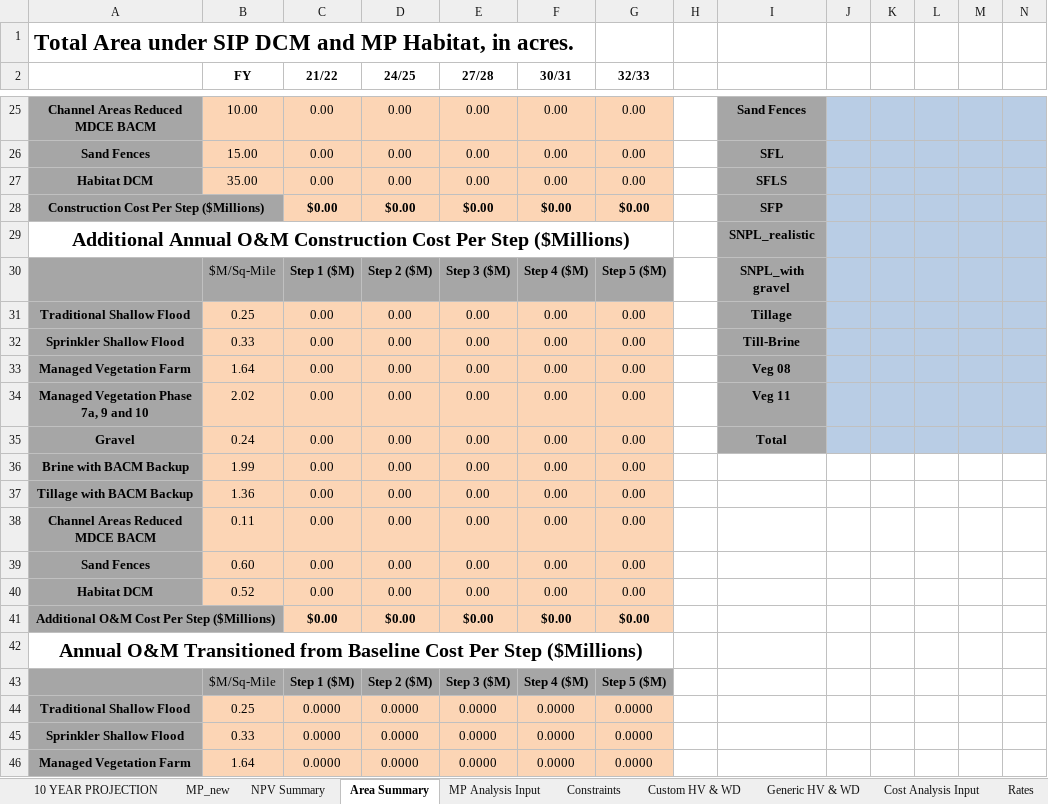
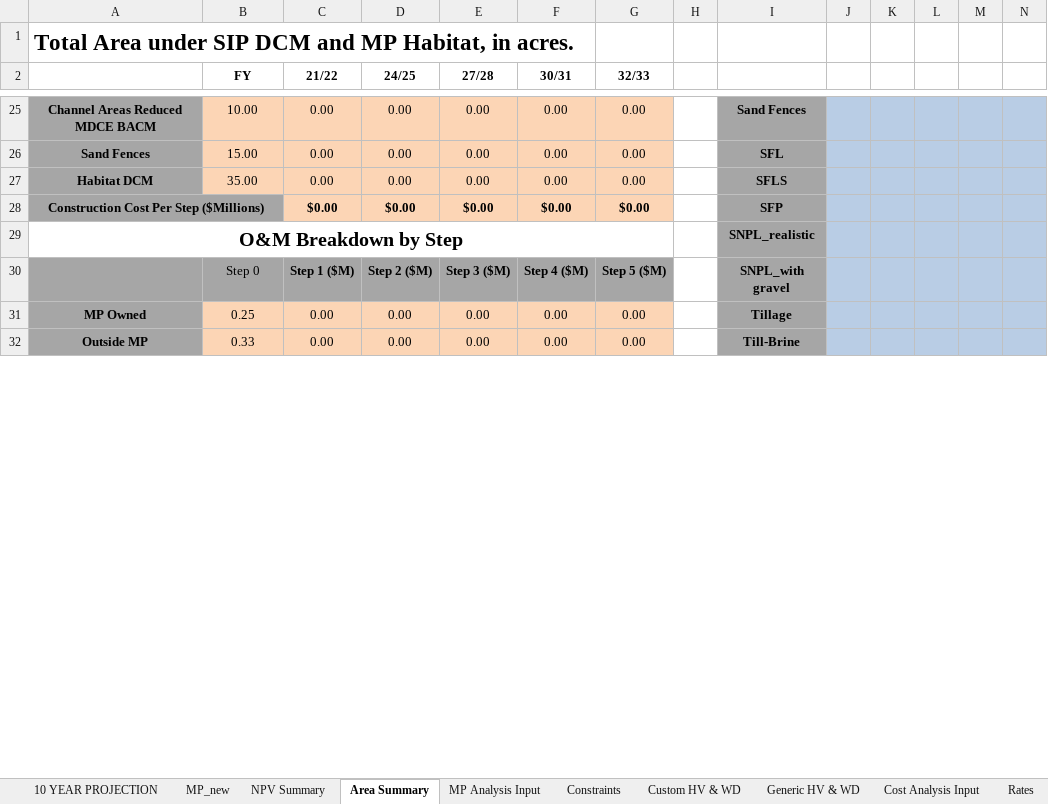
Before and after one commit to jwbannister/master_proj, an Excel workbook: MP LAUNCHPAD.xlsx, sheet Area Summary, drawn as a sheet; only a part is shown, gaps mark what is left out; values as stored, in another font and other column widths than the file's, no borders; removed rows and columns are numbered as before the commit, all else as after; rows hold the shown columns only; the diff covers the shown part only; the diff names each change by its address in the sheet, - before the commit and + after, or states it on an @@ line.

```diff
--- a/MP LAUNCHPAD.xlsx (sheet Area Summary)
+++ b/MP LAUNCHPAD.xlsx (sheet Area Summary)
-A29: Additional Annual O&M Construction Cost Per Step ($Millions)
+A29: O&M Breakdown by Step
-B30 (FY): $M/Sq-Mile
+B30 (FY): Step 0
-A31: Traditional Shallow Flood
+A31: MP Owned
-A32: Sprinkler Shallow Flood
+A32: Outside MP
-row 33: Managed Vegetation Farm | 1.64 | 0.00 | 0.00 | 0.00 | 0.00 | 0.00 |  | Veg 08
-row 34: Managed Vegetation Phase 7a, 9 and 10 | 2.02 | 0.00 | 0.00 | 0.00 | 0.00 | 0.00 |  | Veg 11
-row 35: Gravel | 0.24 | 0.00 | 0.00 | 0.00 | 0.00 | 0.00 |  | Total
-row 36: Brine with BACM Backup | 1.99 | 0.00 | 0.00 | 0.00 | 0.00 | 0.00
-row 37: Tillage with BACM Backup | 1.36 | 0.00 | 0.00 | 0.00 | 0.00 | 0.00
-row 38: Channel Areas Reduced MDCE BACM | 0.11 | 0.00 | 0.00 | 0.00 | 0.00 | 0.00
-row 39: Sand Fences | 0.60 | 0.00 | 0.00 | 0.00 | 0.00 | 0.00
-row 40: Habitat DCM | 0.52 | 0.00 | 0.00 | 0.00 | 0.00 | 0.00
-row 41: Additional O&M Cost Per Step ($Millions) |  | $0.00 | $0.00 | $0.00 | $0.00 | $0.00
-row 42: Annual O&M Transitioned from Baseline Cost Per Step ($Millions)
-row 43:  | $M/Sq-Mile | Step 1 ($M) | Step 2 ($M) | Step 3 ($M) | Step 4 ($M) | Step 5 ($M)
-row 44: Traditional Shallow Flood | 0.25 | 0.0000 | 0.0000 | 0.0000 | 0.0000 | 0.0000
-row 45: Sprinkler Shallow Flood | 0.33 | 0.0000 | 0.0000 | 0.0000 | 0.0000 | 0.0000
-row 46: Managed Vegetation Farm | 1.64 | 0.0000 | 0.0000 | 0.0000 | 0.0000 | 0.0000
```
Also changed, not shown: 2 added rows, 10 removed rows, 1 edited cell and cell formats elsewhere in this sheet, sheet MP_new, sheet Generic HV & WD, sheet 10 YEAR PROJECTION, formulas that keep their value, charts or pictures, 1 other file.
